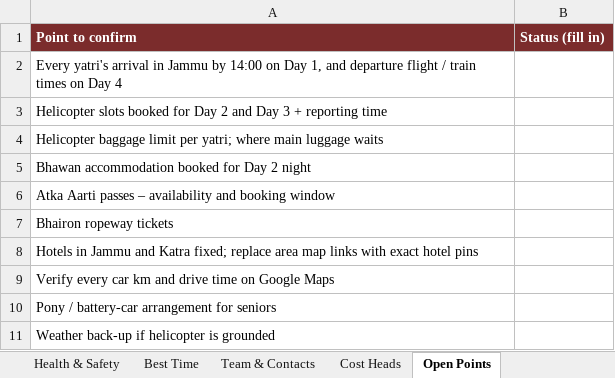
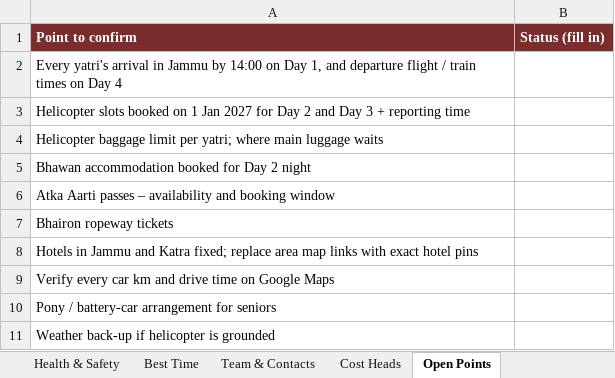
Before and after one commit to mkcdasa/YatraContentSeptember2026, an Excel workbook: docs/itineraries/vaishno-devi-helicopter-4d-plan.xlsx, sheet Open Points, drawn as a sheet; values as stored, in another font and other column widths than the file's, no borders; the diff names each change by its address in the sheet, - before the commit and + after, or states it on an @@ line.

```diff
--- a/docs/itineraries/vaishno-devi-helicopter-4d-plan.xlsx (sheet Open Points)
+++ b/docs/itineraries/vaishno-devi-helicopter-4d-plan.xlsx (sheet Open Points)
-A3 (Point to confirm): …slots booked for Day…
+A3 (Point to confirm): …slots booked on 1 Jan 2027 for Day…
```
Also changed, not shown: sheet Checklist, sheet Overview, docs/itineraries/vaishno-devi-kashmir-8d-plan.xlsx, 6 other files.
